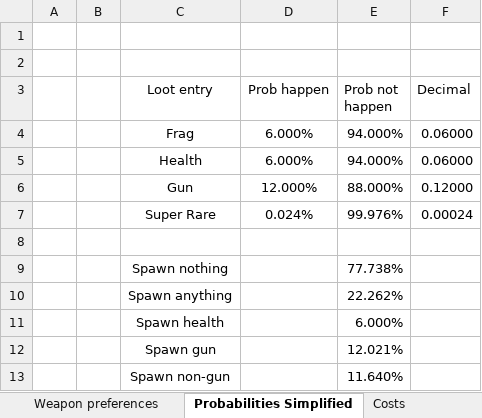
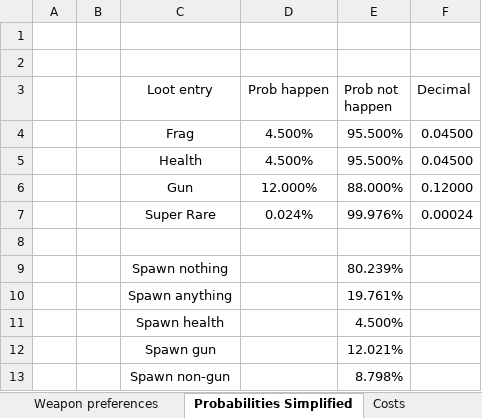
Before and after one commit to DesiQuintans/sosiggun_soren, an Excel workbook: _Design doc - Sosiggun Soren.xlsx, sheet Probabilities Simplified, drawn as a sheet; values as stored, in another font and other column widths than the file's, no borders; the diff names each change by its address in the sheet, - before the commit and + after, or states it on an @@ line.

Commit message:
Economy changes following loot drop boost

```diff
--- a/_Design doc - Sosiggun Soren.xlsx (sheet Probabilities Simplified)
+++ b/_Design doc - Sosiggun Soren.xlsx (sheet Probabilities Simplified)
-D4:D5 (Prob happen): 6.000%
+D4:D5 (Prob happen): 4.500%
-E4:E5 (Prob not happen): 94.000%
+E4:E5 (Prob not happen): 95.500%
-F4:F5 (Decimal): 0.06000
+F4:F5 (Decimal): 0.04500
-E9 (Prob not happen): 77.738%
+E9 (Prob not happen): 80.239%
-E10 (Prob not happen): 22.262%
+E10 (Prob not happen): 19.761%
-E11 (Prob not happen): 6.000%
+E11 (Prob not happen): 4.500%
-E13 (Prob not happen): 11.640%
+E13 (Prob not happen): 8.798%
```
Also changed, not shown: 11 other files.
